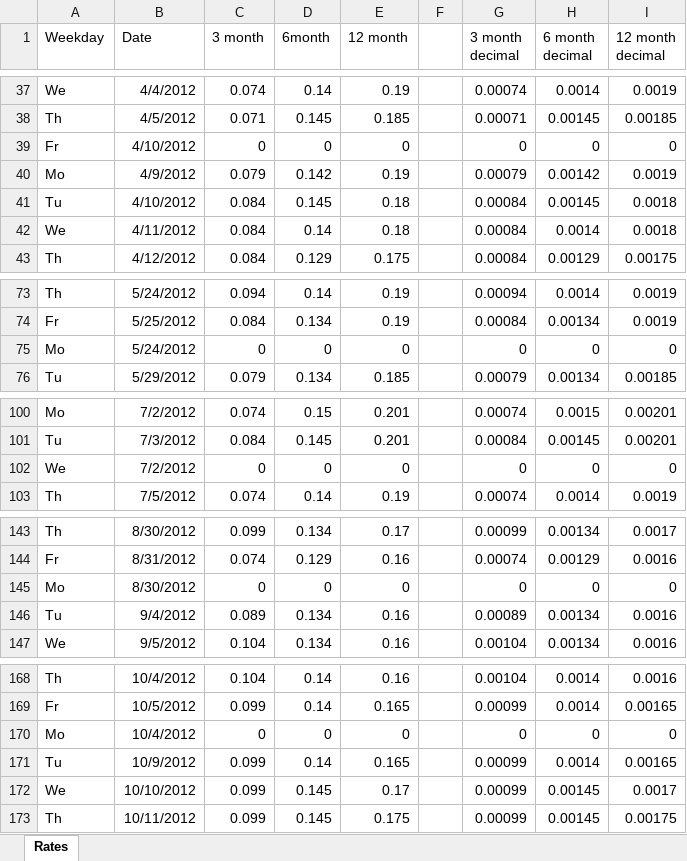
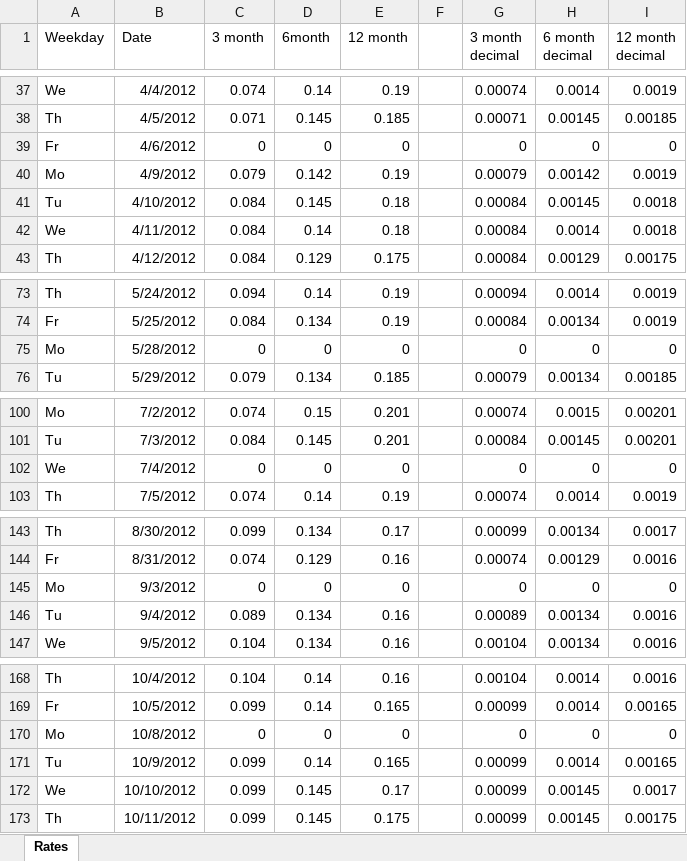
Before and after one commit to ytmimi/Thesis2017, an Excel workbook: company_data/sample/Week_Day Treasury Rates.xlsx, sheet Rates, drawn as a sheet; only a part is shown, gaps mark what is left out; values as stored, in another font and other column widths than the file's, no borders; the diff covers the shown part only; the diff names each change by its address in the sheet, - before the commit and + after, or states it on an @@ line.

```diff
--- a/company_data/sample/Week_Day Treasury Rates.xlsx (sheet Rates)
+++ b/company_data/sample/Week_Day Treasury Rates.xlsx (sheet Rates)
-B39 (Date): 4/10/2012
+B39 (Date): 4/6/2012
-B75 (Date): 5/24/2012
+B75 (Date): 5/28/2012
-B102 (Date): 7/2/2012
+B102 (Date): 7/4/2012
-B145 (Date): 8/30/2012
+B145 (Date): 9/3/2012
-B170 (Date): 10/4/2012
+B170 (Date): 10/8/2012
```
Also changed, not shown: 1 added row, 1 removed row and 55 edited cells elsewhere in this sheet, formulas that keep their value.
